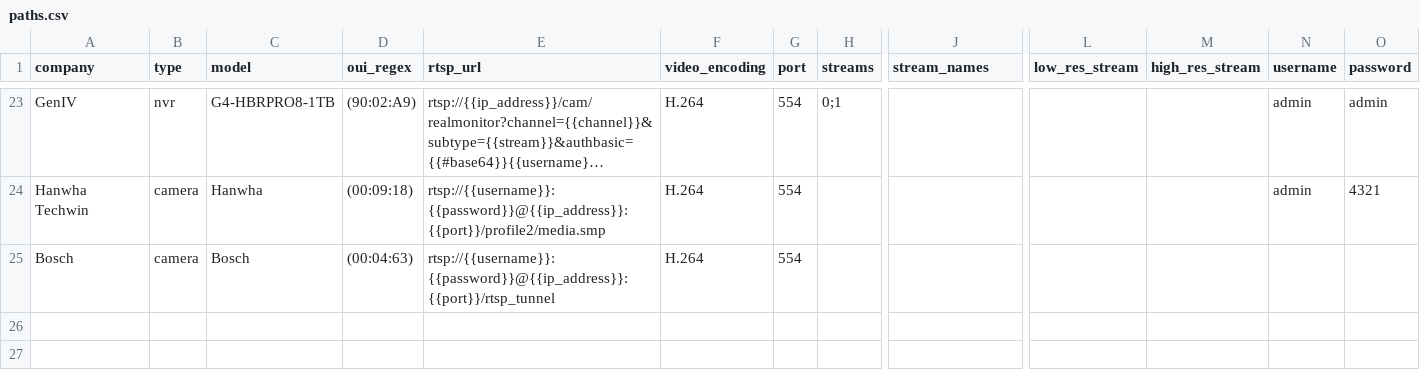
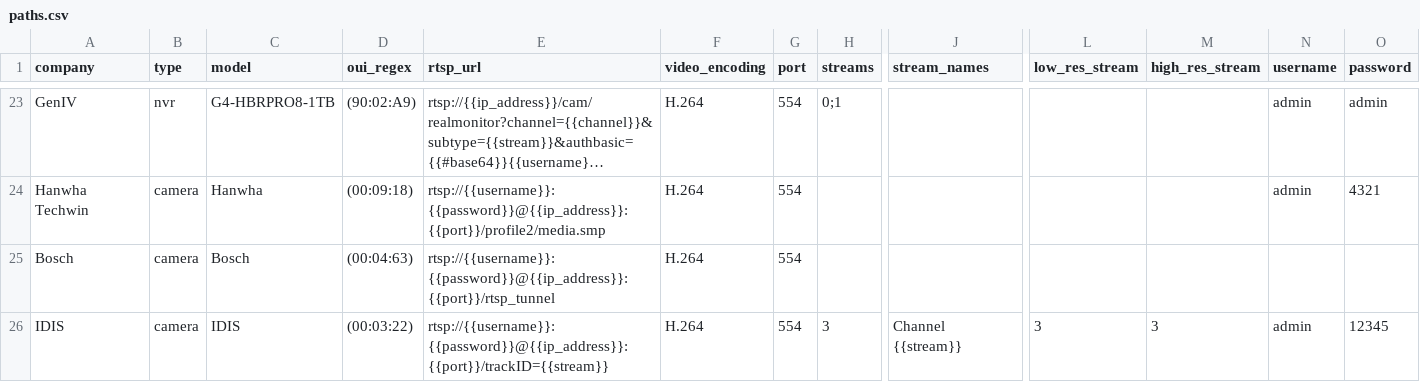
Before and after one commit to CamioCam/rtsp, a CSV file: cameras/paths.csv, drawn as a sheet; only a part is shown, gaps mark what is left out; long unchanged cells end in …; rows hold the shown columns only; the diff names each change by its address in the sheet, - before the commit and + after, or states it on an @@ line.

Commit message:
Add IDIS camera

```diff
--- a/cameras/paths.csv
+++ b/cameras/paths.csv
+row 26: IDIS | camera | IDIS | (00:03:22) | rtsp://{{username}}:{{password}}@{{ip_address}}:{{port}}/trackID={{stream}} | H.264 | 554 | 3 | Channel {{stream}} | 3 | 3 | admin | 12345
```
